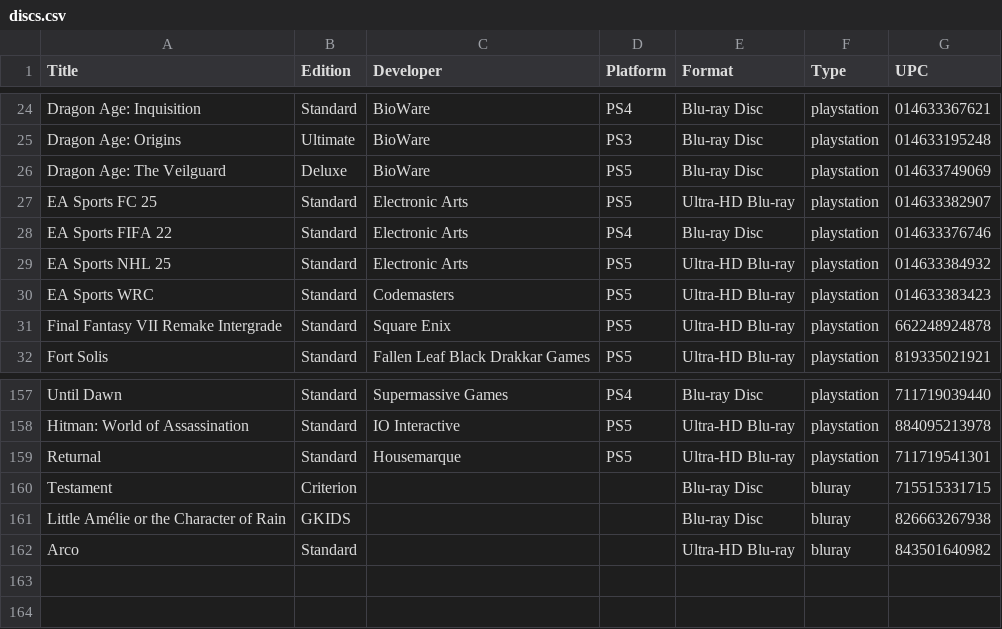
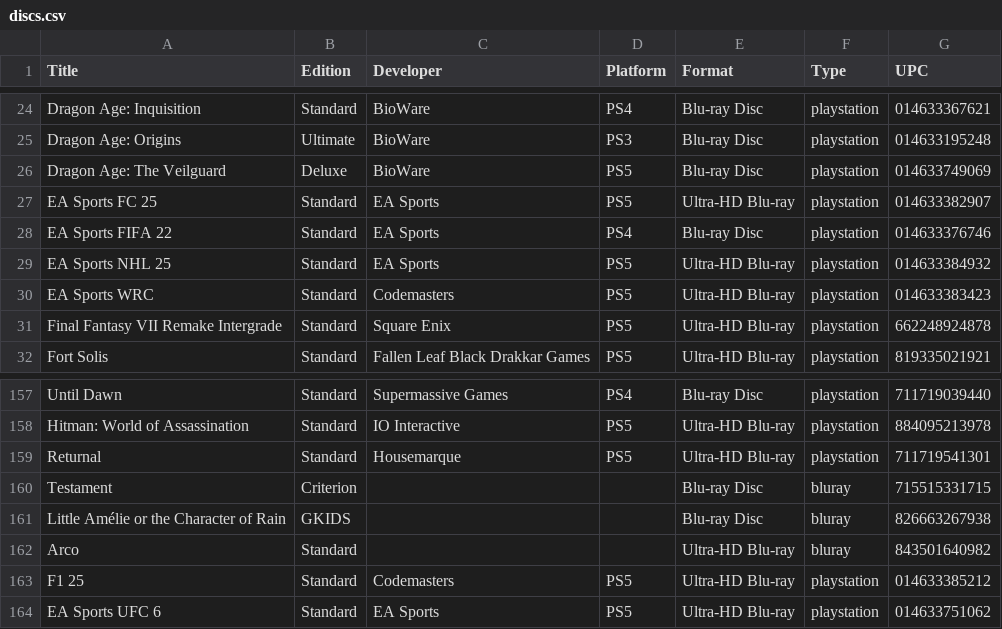
Before and after one commit to steinea/xyz, a CSV file: _data/discs.csv, drawn as a sheet; only a part is shown, gaps mark what is left out.

```diff
--- a/_data/discs.csv
+++ b/_data/discs.csv
@@ -26,5 +26,5 @@ Dragon Age: Origins,Ultimate,BioWare,PS3,Blu-ray Disc,playstation,014633195248
 Dragon Age: The Veilguard,Deluxe,BioWare,PS5,Blu-ray Disc,playstation,014633749069
-EA Sports FC 25,Standard,Electronic Arts,PS5,Ultra-HD Blu-ray,playstation,014633382907
-EA Sports FIFA 22,Standard,Electronic Arts,PS4,Blu-ray Disc,playstation,014633376746
-EA Sports NHL 25,Standard,Electronic Arts,PS5,Ultra-HD Blu-ray,playstation,014633384932
+EA Sports FC 25,Standard,EA Sports,PS5,Ultra-HD Blu-ray,playstation,014633382907
+EA Sports FIFA 22,Standard,EA Sports,PS4,Blu-ray Disc,playstation,014633376746
+EA Sports NHL 25,Standard,EA Sports,PS5,Ultra-HD Blu-ray,playstation,014633384932
 EA Sports WRC,Standard,Codemasters,PS5,Ultra-HD Blu-ray,playstation,014633383423
@@ -162 +162,3 @@ Little Amélie or the Character of Rain,GKIDS,,,Blu-ray Disc,bluray,826663267938
 Arco,Standard,,,Ultra-HD Blu-ray,bluray,843501640982
+F1 25,Standard,Codemasters,PS5,Ultra-HD Blu-ray,playstation,014633385212
+EA Sports UFC 6,Standard,EA Sports,PS5,Ultra-HD Blu-ray,playstation,014633751062
```
Also changed, not shown: 5 other files.
